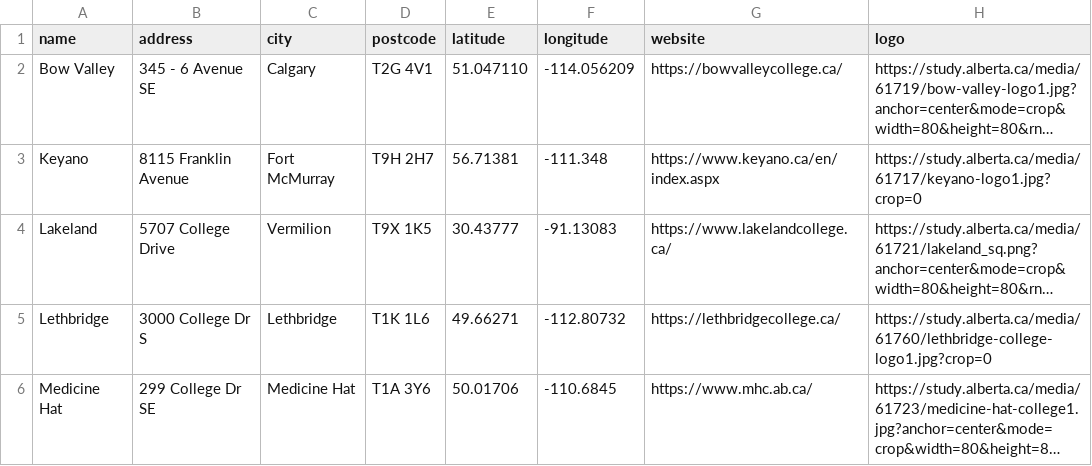
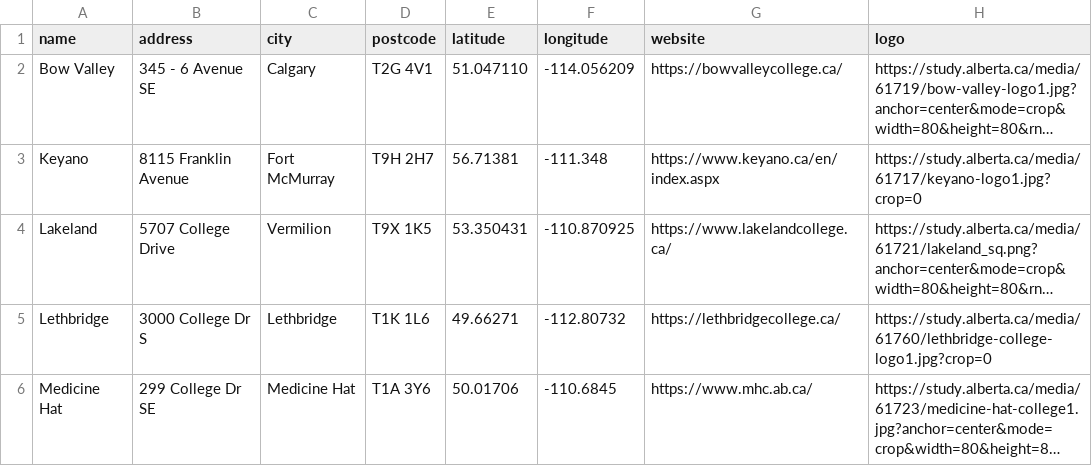
Before and after one commit to CongLiu-CN/data, a CSV file: alberta-colleges.csv, drawn as a sheet; only a part is shown; long unchanged cells end in …; the diff names each change by its address in the sheet, - before the commit and + after, or states it on an @@ line.

Commit message:
Update alberta-colleges.csv

```diff
--- a/alberta-colleges.csv
+++ b/alberta-colleges.csv
-E4 (latitude): 30.43777
+E4 (latitude): 53.350431
-F4 (longitude): -91.13083
+F4 (longitude): -110.870925
```
